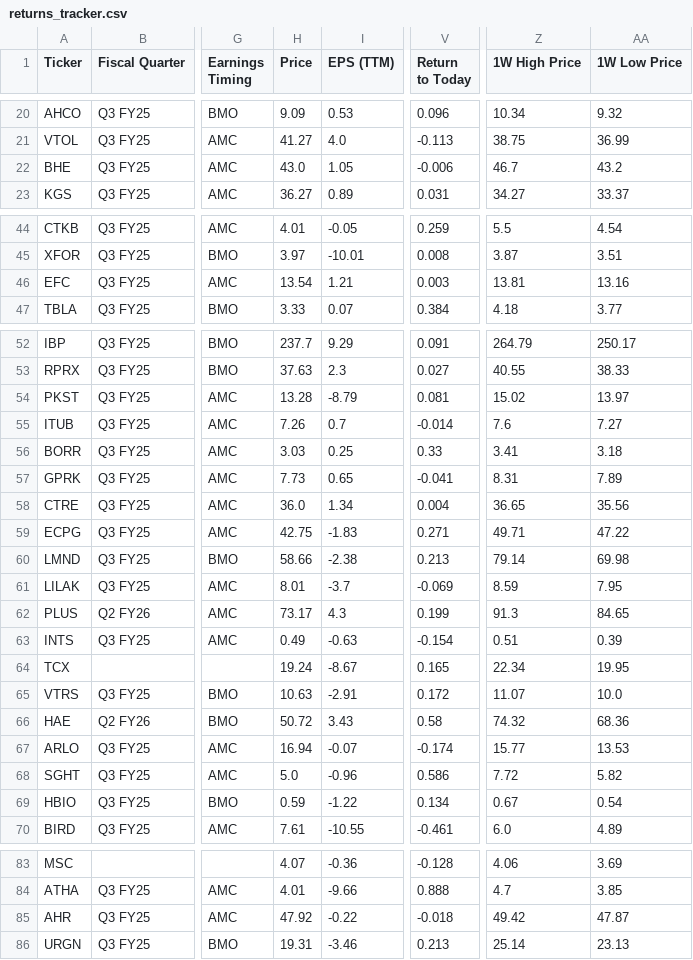
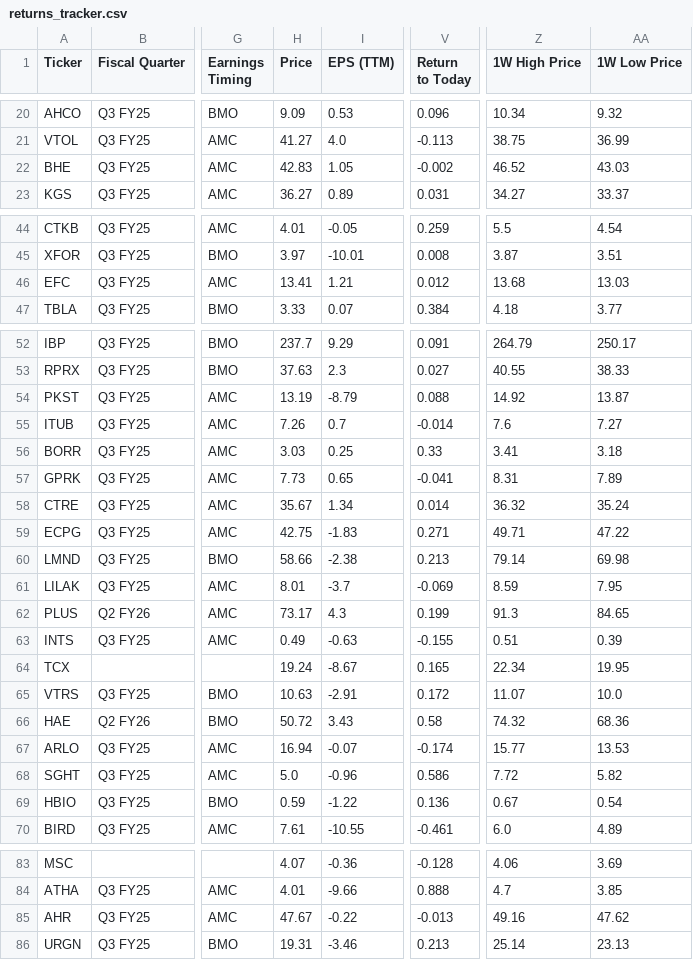
Before and after one commit to TylerGrossi/Scrapper, a CSV file: returns_tracker.csv, drawn as a sheet; only a part is shown, gaps mark what is left out; the diff covers the shown part only; the diff names each change by its address in the sheet, - before the commit and + after, or states it on an @@ line.

```diff
--- a/returns_tracker.csv
+++ b/returns_tracker.csv
-H22 (Price): 43.0
+H22 (Price): 42.83
-V22 (Return to Today): -0.006
+V22 (Return to Today): -0.002
-Z22 (1W High Price): 46.7
+Z22 (1W High Price): 46.52
-AA22 (1W Low Price): 43.2
+AA22 (1W Low Price): 43.03
-H46 (Price): 13.54
+H46 (Price): 13.41
-V46 (Return to Today): 0.003
+V46 (Return to Today): 0.012
-Z46 (1W High Price): 13.81
+Z46 (1W High Price): 13.68
-AA46 (1W Low Price): 13.16
+AA46 (1W Low Price): 13.03
-H54 (Price): 13.28
+H54 (Price): 13.19
-V54 (Return to Today): 0.081
+V54 (Return to Today): 0.088
-Z54 (1W High Price): 15.02
+Z54 (1W High Price): 14.92
-AA54 (1W Low Price): 13.97
+AA54 (1W Low Price): 13.87
-H58 (Price): 36.0
+H58 (Price): 35.67
-V58 (Return to Today): 0.004
+V58 (Return to Today): 0.014
-Z58 (1W High Price): 36.65
+Z58 (1W High Price): 36.32
-AA58 (1W Low Price): 35.56
+AA58 (1W Low Price): 35.24
-V63 (Return to Today): -0.154
+V63 (Return to Today): -0.155
-V69 (Return to Today): 0.134
+V69 (Return to Today): 0.136
-H85 (Price): 47.92
+H85 (Price): 47.67
-V85 (Return to Today): -0.018
+V85 (Return to Today): -0.013
-Z85 (1W High Price): 49.42
+Z85 (1W High Price): 49.16
-AA85 (1W Low Price): 47.87
+AA85 (1W Low Price): 47.62
```
Also changed, not shown: 1 edited cell elsewhere in this file, hourly_prices.csv.
